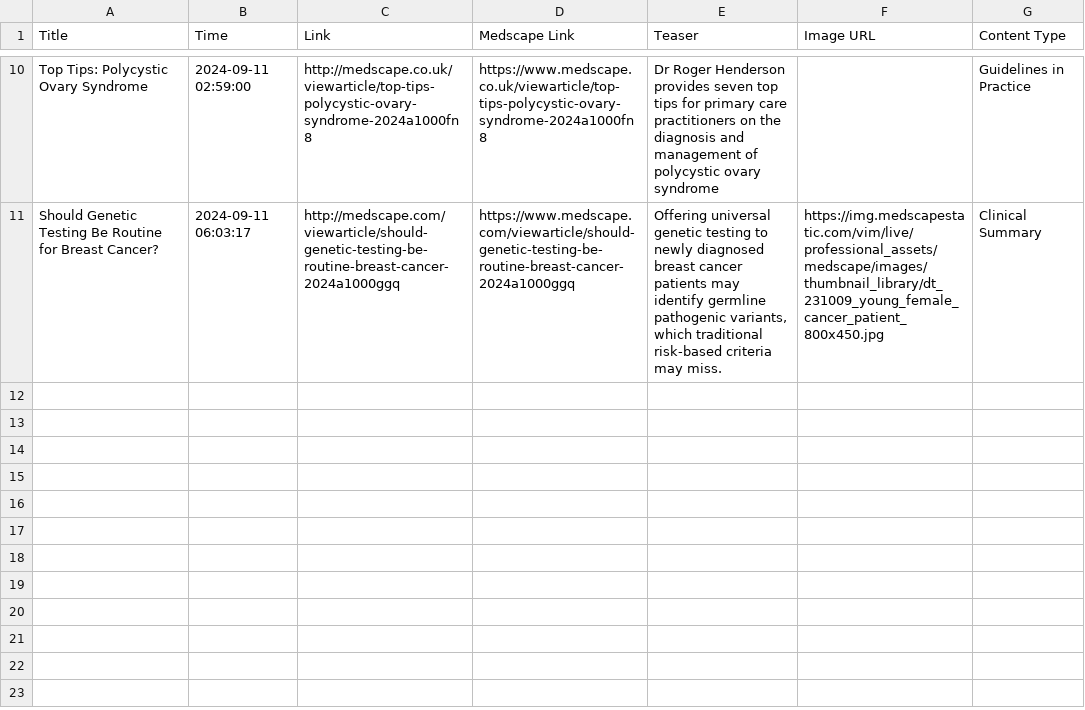
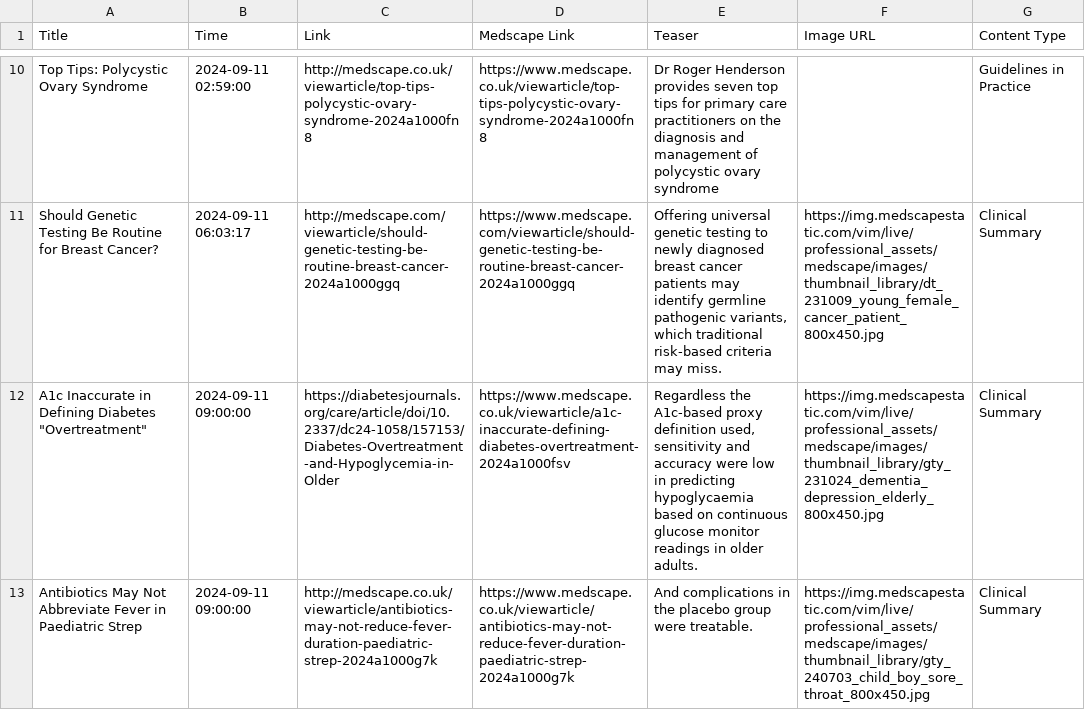
Before and after one commit to nuancedtire/mead, a CSV file: databases/scape.csv, drawn as a sheet; only a part is shown, gaps mark what is left out; the diff names each change by its address in the sheet, - before the commit and + after, or states it on an @@ line.

```diff
--- a/databases/scape.csv
+++ b/databases/scape.csv
+row 12: A1c Inaccurate in Defining Diabetes "Overtreatment" | 2024-09-11 09:00:00 | https://diabetesjournals.org/care/article/doi/10.2337/dc24-1058/157153/Diabetes-Overtreatment-and-Hypoglycemia-in-Older | https://www.medscape.co.uk/viewarticle/a1c-inaccurate-defining-diabetes-overtreatment-2024a1000fsv | Regardless the A1c-based proxy definition used, sensitivity and accuracy were low in predicting hypoglycaemia based on continuous glucose monitor readings in older adults. | https://img.medscapestatic.com/vim/live/professional_assets/medscape/images/thumbnail_library/gty_231024_dementia_depression_elderly_800x450.jpg | Clinical Summary
+row 13: Antibiotics May Not Abbreviate Fever in Paediatric Strep | 2024-09-11 09:00:00 | http://medscape.co.uk/viewarticle/antibiotics-may-not-reduce-fever-duration-paediatric-strep-2024a1000g7k | https://www.medscape.co.uk/viewarticle/antibiotics-may-not-reduce-fever-duration-paediatric-strep-2024a1000g7k | And complications in the placebo group were treatable. | https://img.medscapestatic.com/vim/live/professional_assets/medscape/images/thumbnail_library/gty_240703_child_boy_sore_throat_800x450.jpg | Clinical Summary
```
Also changed, not shown: 5 other files.
